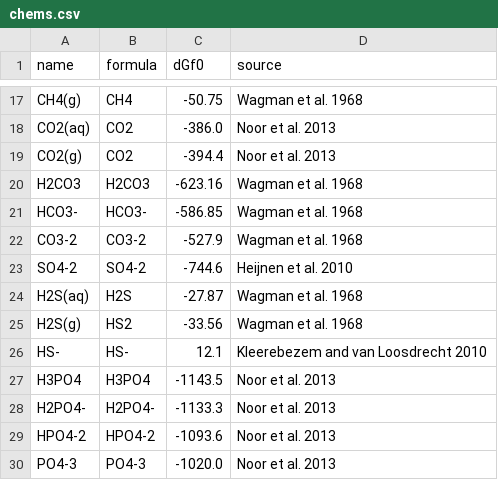
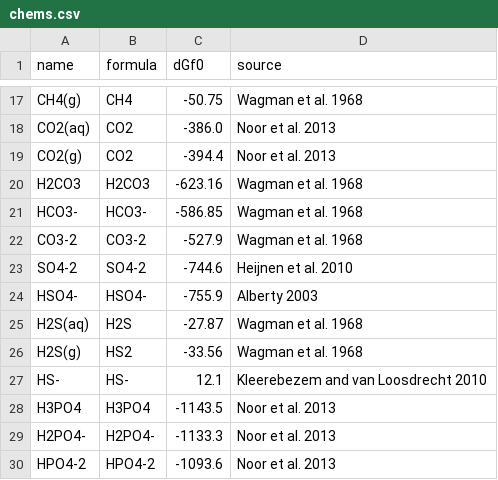
Before and after one commit to OSS-Lab/micodymora, a CSV file: data/chems.csv, drawn as a sheet; only a part is shown, gaps mark what is left out; the shorter side is filled out with more unchanged rows.

Commit message:
Add hydrogen sulfate to the chems file, and its equilibrium with sulfate in the equilibria file

```diff
--- a/data/chems.csv
+++ b/data/chems.csv
@@ -23,2 +23,3 @@ CO3-2,CO3-2,-527.9,Wagman et al. 1968
 SO4-2,SO4-2,-744.6,Heijnen et al. 2010
+HSO4-,HSO4-,-755.9,Alberty 2003
 H2S(aq),H2S,-27.87,Wagman et al. 1968
```
Also changed, not shown: 1 other file.
